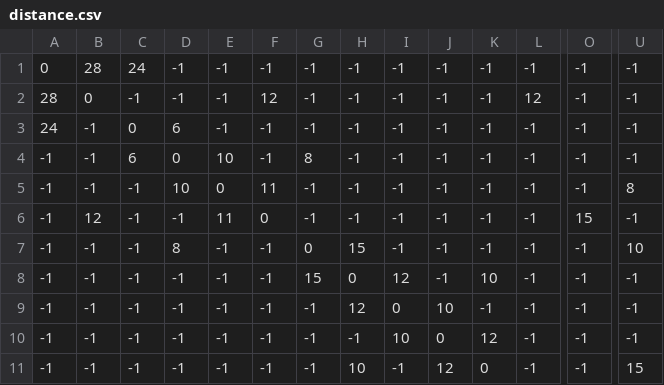
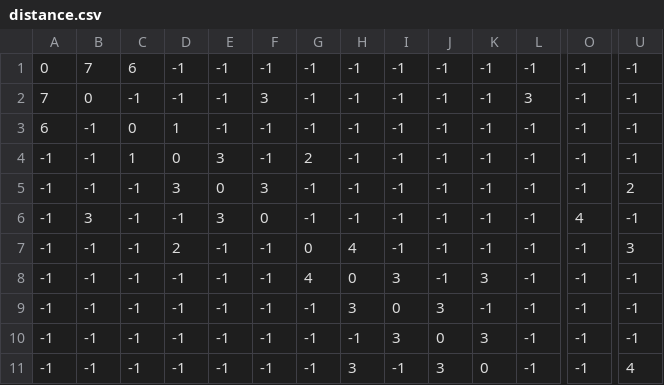
Before and after one commit to jtjun/Snuttle, a CSV file: out/production/Snuttle/distance.csv, drawn as a sheet; only a part is shown, gaps mark what is left out; the diff covers the shown part only; the diff names each change by its address in the sheet, - before the commit and + after, or states it on an @@ line.

```diff
--- a/out/production/Snuttle/distance.csv
+++ b/out/production/Snuttle/distance.csv
-B1: 28
+B1: 7
-C1: 24
+C1: 6
-A2: 28
+A2: 7
-F2: 12
+F2: 3
-L2: 12
+L2: 3
-A3: 24
+A3: 6
-D3: 6
+D3: 1
-C4: 6
+C4: 1
-E4: 10
+E4: 3
-G4: 8
+G4: 2
-D5: 10
+D5: 3
-F5: 11
+F5: 3
-U5: 8
+U5: 2
-B6: 12
+B6: 3
-E6: 11
+E6: 3
-O6: 15
+O6: 4
-D7: 8
+D7: 2
-H7: 15
+H7: 4
-U7: 10
+U7: 3
-G8: 15
+G8: 4
-I8: 12
+I8: 3
-K8: 10
+K8: 3
-H9: 12
+H9: 3
-J9: 10
+J9: 3
-I10: 10
+I10: 3
-K10: 12
+K10: 3
-H11: 10
+H11: 3
-J11: 12
+J11: 3
-U11: 15
+U11: 4
```
Also changed, not shown: 37 edited cells elsewhere in this file, 44 other files.
